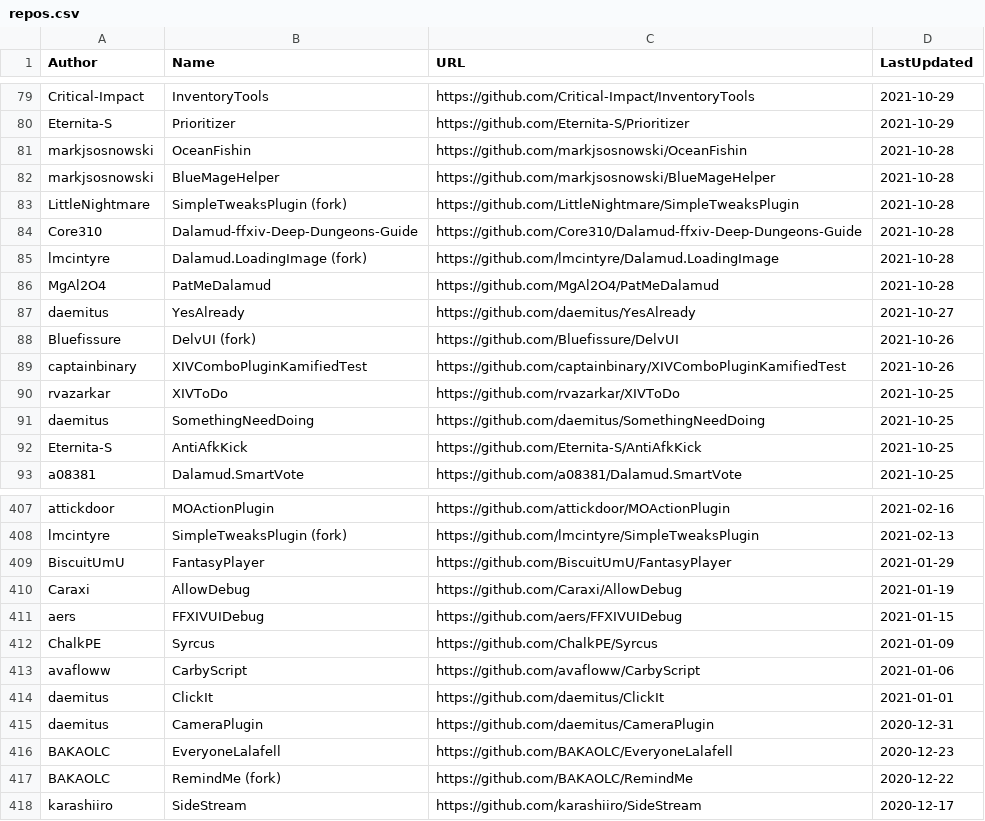
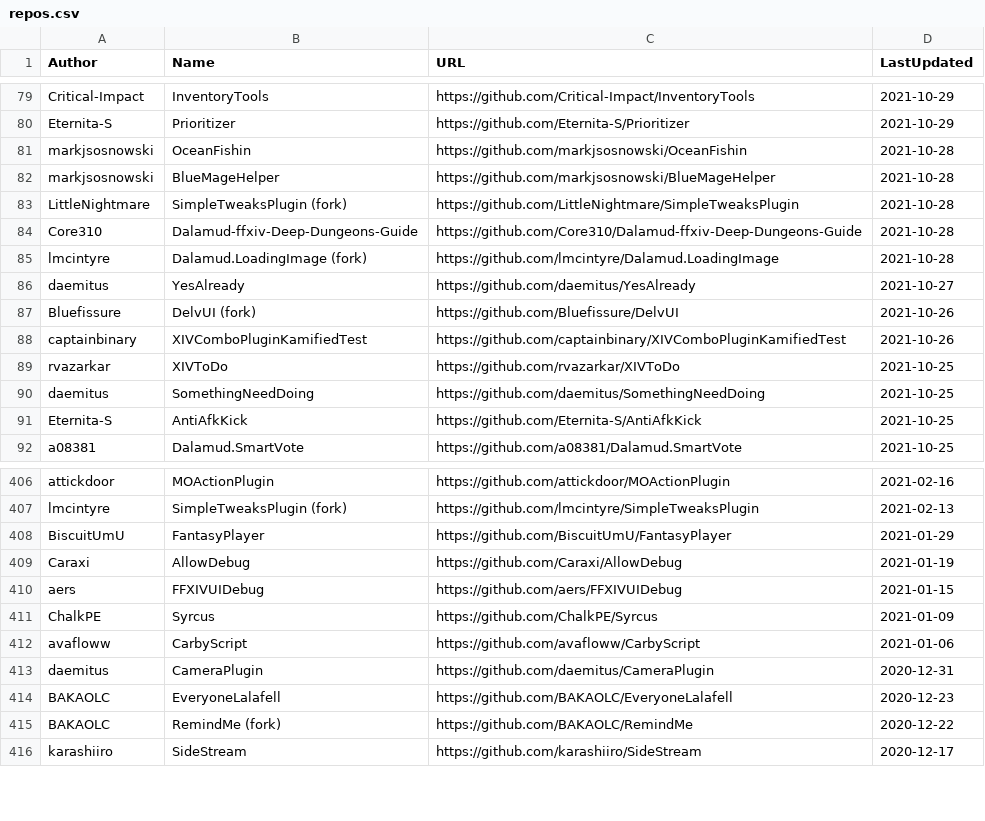
Before and after one commit to kalilistic/xivplugins, a CSV file: docs/_data/repos.csv, drawn as a sheet; only a part is shown, gaps mark what is left out.

```diff
--- a/docs/_data/repos.csv
+++ b/docs/_data/repos.csv
@@ -85,3 +85,2 @@ Core310,Dalamud-ffxiv-Deep-Dungeons-Guide,https://github.com/Core310/Dalamud-ffx
 lmcintyre,Dalamud.LoadingImage (fork),https://github.com/lmcintyre/Dalamud.LoadingImage,2021-10-28
-MgAl2O4,PatMeDalamud,https://github.com/MgAl2O4/PatMeDalamud,2021-10-28
 daemitus,YesAlready,https://github.com/daemitus/YesAlready,2021-10-27
@@ -413,3 +412,2 @@ ChalkPE,Syrcus,https://github.com/ChalkPE/Syrcus,2021-01-09
 avafloww,CarbyScript,https://github.com/avafloww/CarbyScript,2021-01-06
-daemitus,ClickIt,https://github.com/daemitus/ClickIt,2021-01-01
 daemitus,CameraPlugin,https://github.com/daemitus/CameraPlugin,2020-12-31
```
